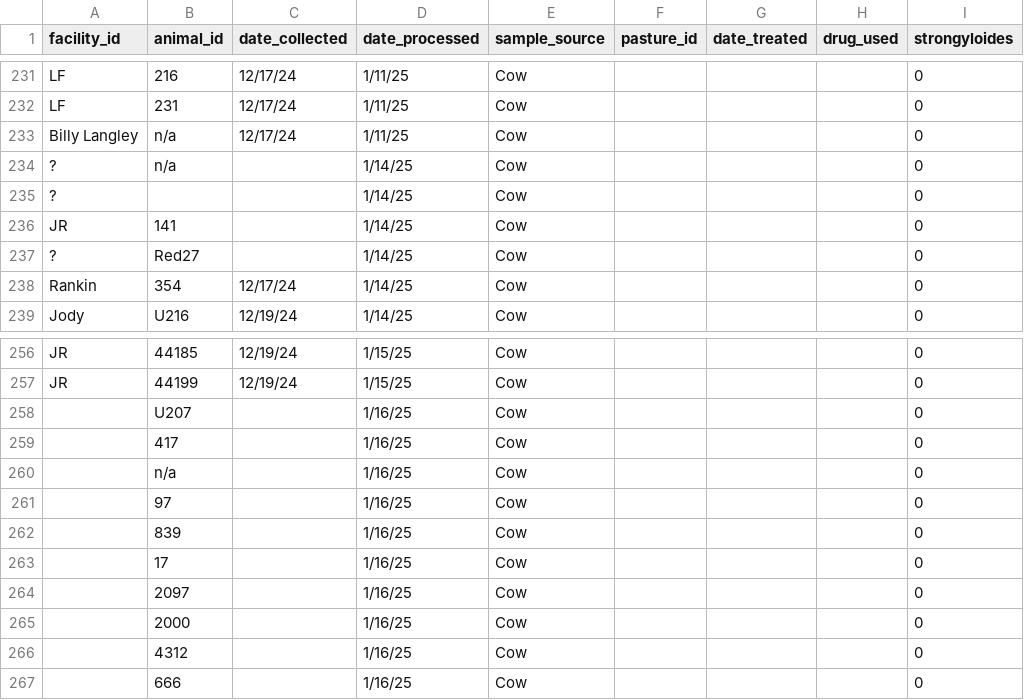
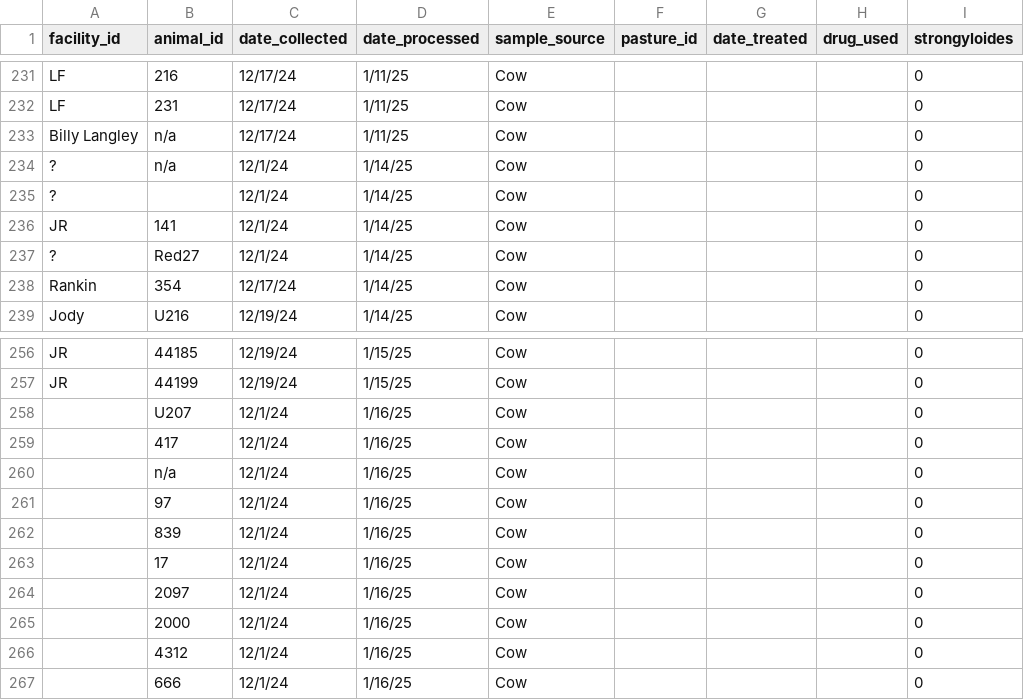
Before and after one commit to kaylaayana/Helminth-Data, a CSV file: cattle_masterfile.csv, drawn as a sheet; only a part is shown, gaps mark what is left out; the diff names each change by its address in the sheet, - before the commit and + after, or states it on an @@ line.

Commit message:
Add files via upload

```diff
--- a/cattle_masterfile.csv
+++ b/cattle_masterfile.csv
-C234:C237 (date_collected): (empty)
+C234:C237 (date_collected): 12/1/24
-C258:C267 (date_collected): (empty)
+C258:C267 (date_collected): 12/1/24
```
